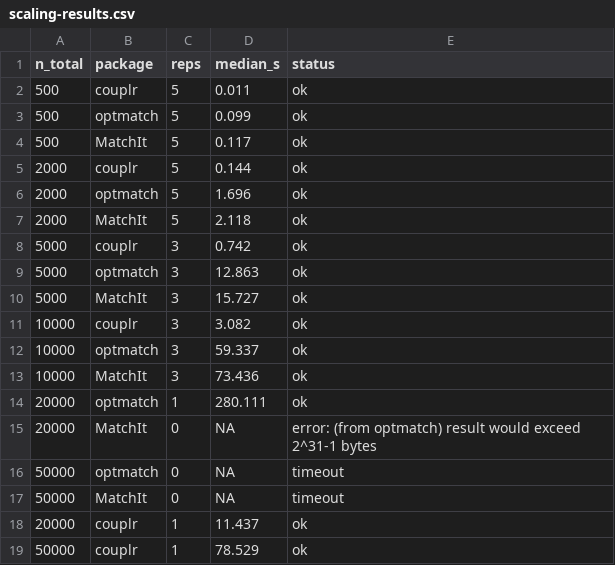
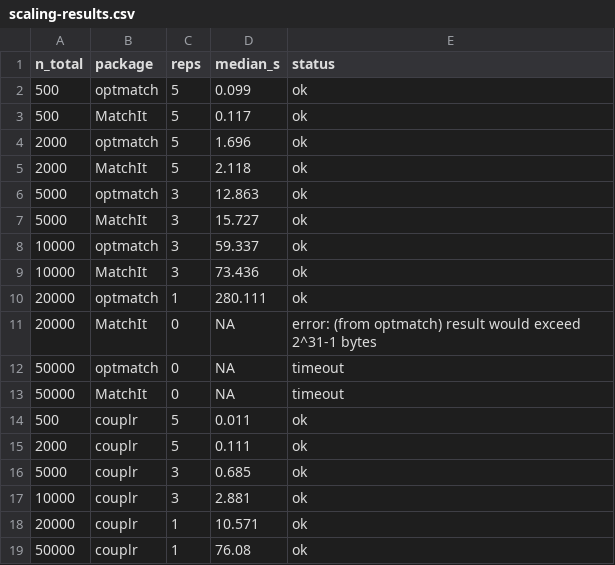
Before and after one commit to gcol33/couplr, a CSV file: paper/scaling-results.csv, drawn as a sheet.

```diff
--- a/paper/scaling-results.csv
+++ b/paper/scaling-results.csv
@@ -1,12 +1,8 @@
 "n_total","package","reps","median_s","status"
-500,"couplr",5,0.011,"ok"
 500,"optmatch",5,0.099,"ok"
 500,"MatchIt",5,0.117,"ok"
-2000,"couplr",5,0.144,"ok"
 2000,"optmatch",5,1.696,"ok"
 2000,"MatchIt",5,2.118,"ok"
-5000,"couplr",3,0.742,"ok"
 5000,"optmatch",3,12.863,"ok"
 5000,"MatchIt",3,15.727,"ok"
-10000,"couplr",3,3.082,"ok"
 10000,"optmatch",3,59.337,"ok"
@@ -17,3 +13,7 @@
 50000,"MatchIt",0,NA,"timeout"
-20000,"couplr",1,11.437,"ok"
-50000,"couplr",1,78.529,"ok"
+500,"couplr",5,0.011,"ok"
+2000,"couplr",5,0.111,"ok"
+5000,"couplr",3,0.685,"ok"
+10000,"couplr",3,2.881,"ok"
+20000,"couplr",1,10.571,"ok"
+50000,"couplr",1,76.08,"ok"
```
Also changed, not shown: paper/benchmark-table.csv, 5 other files.
